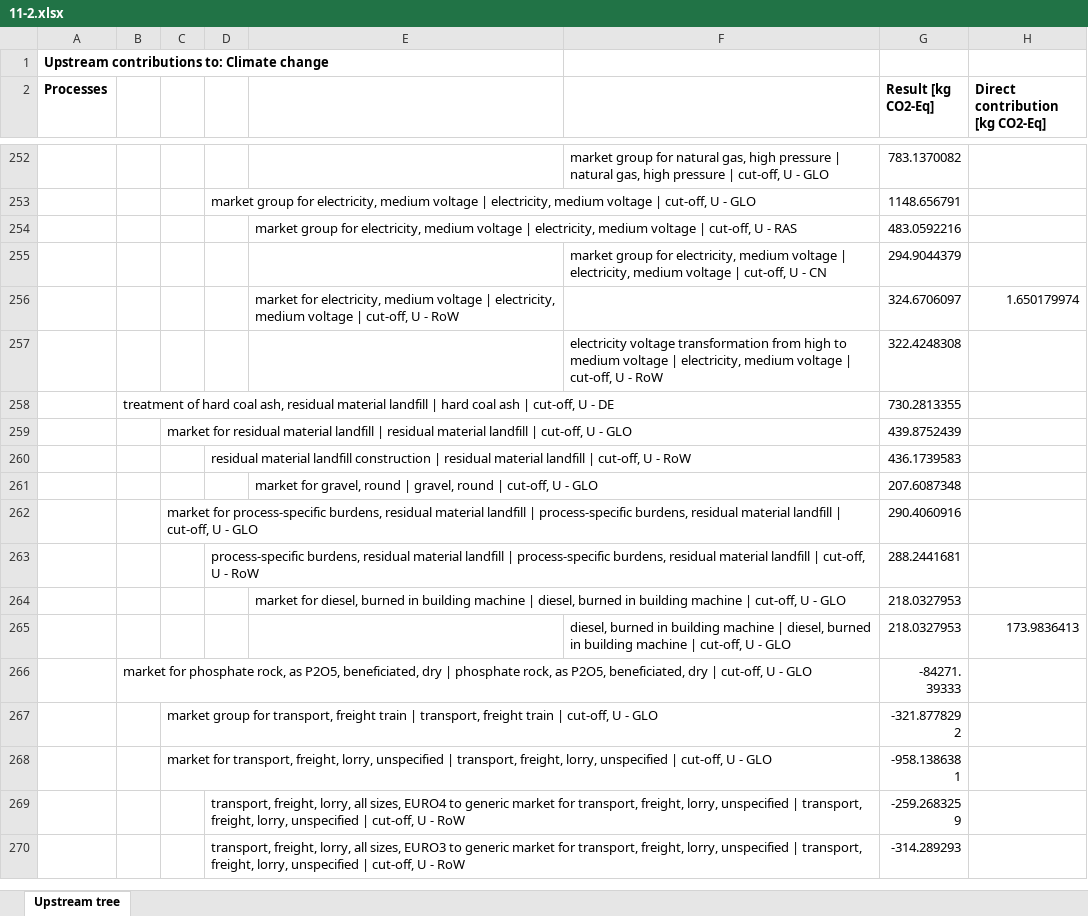
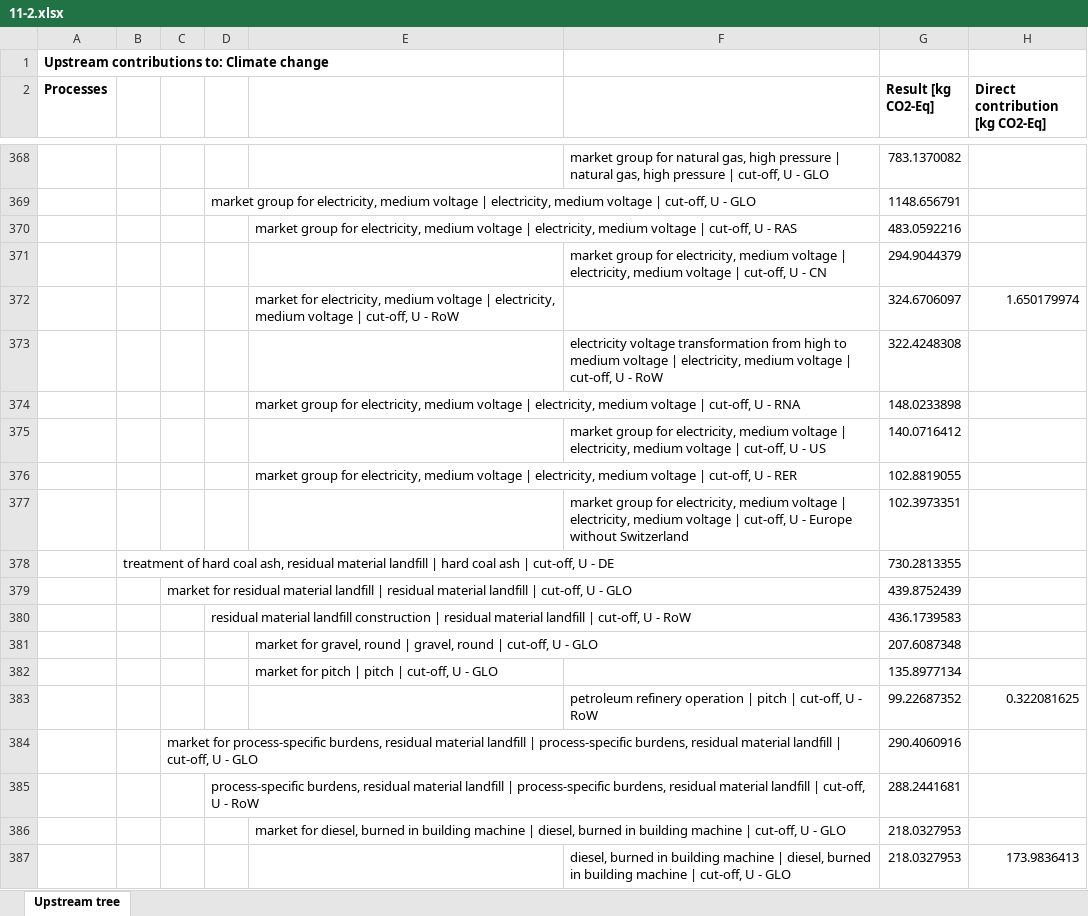
Before and after one commit to linev/misc, an Excel workbook: hbar/11-2.xlsx, sheet Upstream tree, drawn as a sheet; only a part is shown, gaps mark what is left out; the shorter side is filled out with more unchanged rows; values as stored, in another font and other column widths than the file's, no borders; the diff covers the shown part only; the diff names each change by its address in the sheet, - before the commit and + after, or states it on an @@ line.

Commit message:
Update draw and several tables

```diff
--- a/hbar/11-2.xlsx (sheet Upstream tree)
+++ b/hbar/11-2.xlsx (sheet Upstream tree)
+row 374:  |  |  |  | market group for electricity, medium voltage | electricity, medium voltage | cut-off, U - RNA |  | 148.0233898
+row 375:  |  |  |  |  | market group for electricity, medium voltage | electricity, medium voltage | cut-off, U - US | 140.0716412
+row 376:  |  |  |  | market group for electricity, medium voltage | electricity, medium voltage | cut-off, U - RER |  | 102.8819055
+row 377:  |  |  |  |  | market group for electricity, medium voltage | electricity, medium voltage | cut-off, U - Europe without Switzerland | 102.3973351
+row 382:  |  |  |  | market for pitch | pitch | cut-off, U - GLO |  | 135.8977134
+row 383:  |  |  |  |  | petroleum refinery operation | pitch | cut-off, U - RoW | 99.22687352 | 0.322081625
```
Also changed, not shown: 174 added rows, 1 removed row and 1 edited cell elsewhere in this sheet, hbar/11-1.xlsx, 1 other file.
